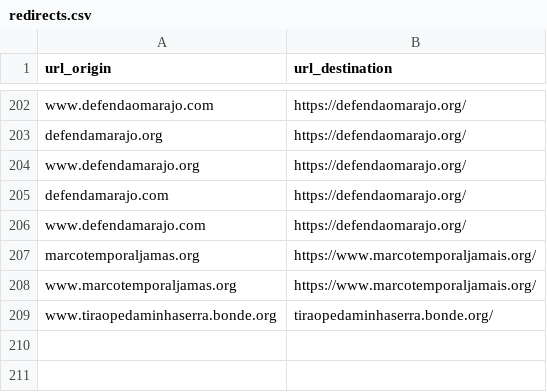
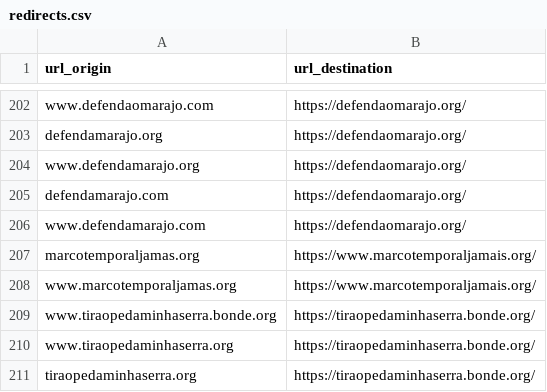
Before and after one commit to nossas/bonde-redirect, a CSV file: redirects.csv, drawn as a sheet; only a part is shown, gaps mark what is left out.

Commit message:
chore: add redirect to tiraopedaminhaserra.bonde.org

```diff
--- a/redirects.csv
+++ b/redirects.csv
@@ -208,2 +208,4 @@ marcotemporaljamas.org,https://www.marcotemporaljamais.org/
 www.marcotemporaljamas.org,https://www.marcotemporaljamais.org/
-www.tiraopedaminhaserra.bonde.org,tiraopedaminhaserra.bonde.org/
+www.tiraopedaminhaserra.bonde.org,https://tiraopedaminhaserra.bonde.org/
+www.tiraopedaminhaserra.org,https://tiraopedaminhaserra.bonde.org/
+tiraopedaminhaserra.org,https://tiraopedaminhaserra.bonde.org/
```
